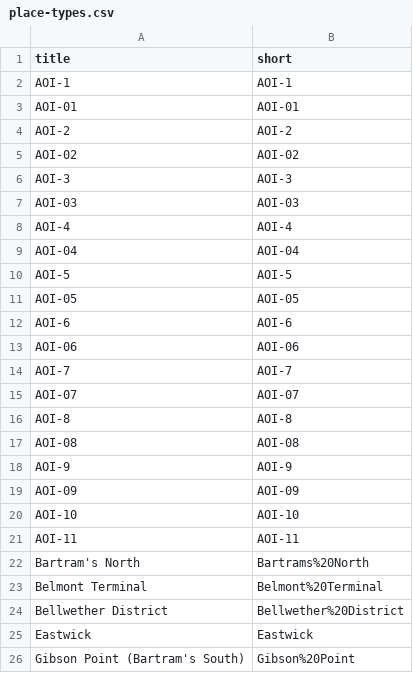
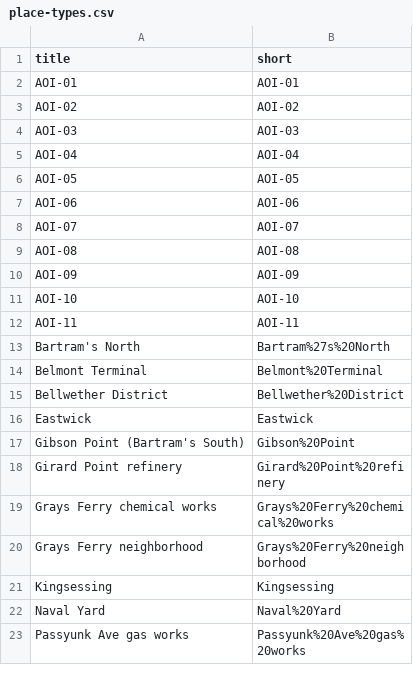
Before and after one commit to benliebersohn/petrosylvania-collection-builder, a CSV file: _data/place-types.csv, drawn as a sheet; only a part is shown; the shorter side is filled out with more unchanged rows.

```diff
--- a/_data/place-types.csv
+++ b/_data/place-types.csv
@@ -1,19 +1,10 @@
 title,short
-AOI-1,AOI-1
 AOI-01,AOI-01
-AOI-2,AOI-2
 AOI-02,AOI-02
-AOI-3,AOI-3
 AOI-03,AOI-03
-AOI-4,AOI-4
 AOI-04,AOI-04
-AOI-5,AOI-5
 AOI-05,AOI-05
-AOI-6,AOI-6
 AOI-06,AOI-06
-AOI-7,AOI-7
 AOI-07,AOI-07
-AOI-8,AOI-8
 AOI-08,AOI-08
-AOI-9,AOI-9
 AOI-09,AOI-09
@@ -21,3 +12,3 @@ AOI-10,AOI-10
 AOI-11,AOI-11
-Bartram's North,Bartrams%20North
+Bartram's North,Bartram%27s%20North
 Belmont Terminal,Belmont%20Terminal
```
Also changed, not shown: 2 other files.
